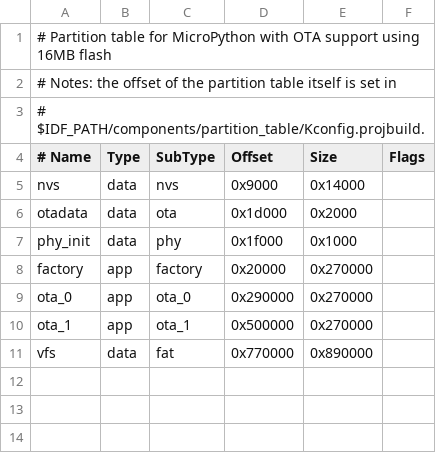
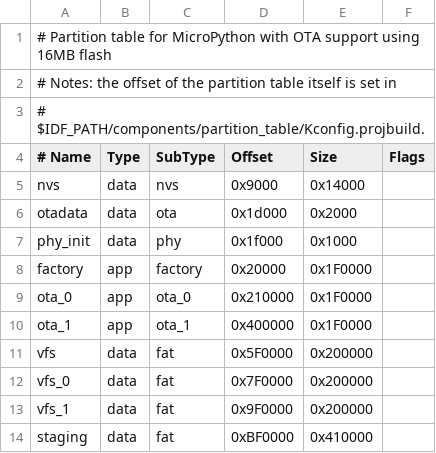
Before and after one commit to abraha2d/pb4-firmware, a CSV file: config/partitions-pb4.csv (was config/partitions-pottybox4.csv), drawn as a sheet.

```diff
--- a/config/partitions-pottybox4.csv
+++ b/config/partitions-pb4.csv
@@ -7,5 +7,8 @@ otadata,  data, ota,     0x1d000,  0x2000,
 phy_init, data, phy,     0x1f000,  0x1000,
-factory,  app,  factory, 0x20000,  0x270000,
-ota_0,    app,  ota_0,   0x290000, 0x270000,
-ota_1,    app,  ota_1,   0x500000, 0x270000,
-vfs,      data, fat,     0x770000, 0x890000,
+factory,  app,  factory, 0x20000,  0x1F0000,
+ota_0,    app,  ota_0,   0x210000, 0x1F0000,
+ota_1,    app,  ota_1,   0x400000, 0x1F0000,
+vfs,      data, fat,     0x5F0000, 0x200000,
+vfs_0,    data, fat,     0x7F0000, 0x200000,
+vfs_1,    data, fat,     0x9F0000, 0x200000,
+staging,  data, fat,     0xBF0000, 0x410000,
```
Also changed, not shown: config/partitions-pb2.csv, 19 other files.
